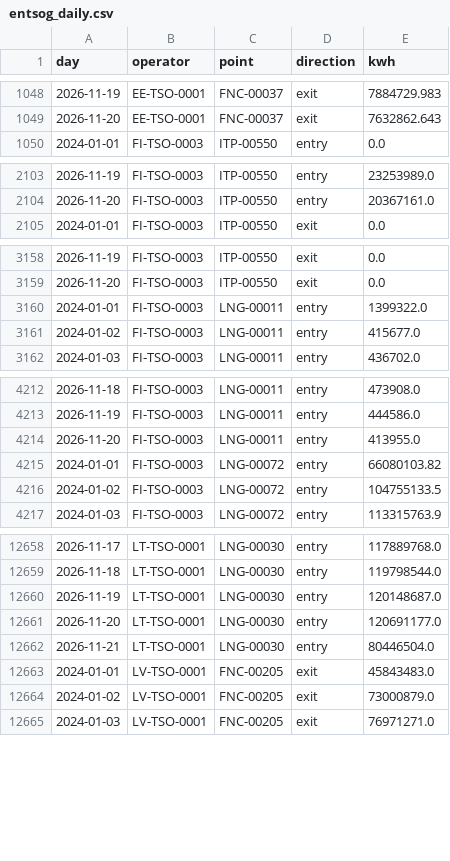
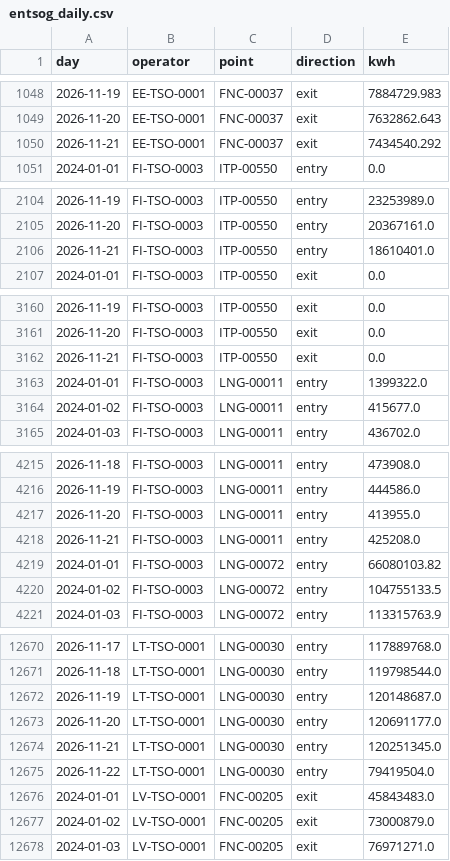
Before and after one commit to Timppamies/GasConsumptionFIN_Baltics, a CSV file: data/entsog_daily.csv, drawn as a sheet; only a part is shown, gaps mark what is left out; the diff covers the shown part only.

```diff
--- a/data/entsog_daily.csv
+++ b/data/entsog_daily.csv
@@ -1049,2 +1049,3 @@ day,operator,point,direction,kwh
 2026-11-20,EE-TSO-0001,FNC-00037,exit,7632862.643
+2026-11-21,EE-TSO-0001,FNC-00037,exit,7434540.292
 2024-01-01,FI-TSO-0003,ITP-00550,entry,0.0
@@ -2104,2 +2105,3 @@ day,operator,point,direction,kwh
 2026-11-20,FI-TSO-0003,ITP-00550,entry,20367161.0
+2026-11-21,FI-TSO-0003,ITP-00550,entry,18610401.0
 2024-01-01,FI-TSO-0003,ITP-00550,exit,0.0
@@ -3159,2 +3161,3 @@ day,operator,point,direction,kwh
 2026-11-20,FI-TSO-0003,ITP-00550,exit,0.0
+2026-11-21,FI-TSO-0003,ITP-00550,exit,0.0
 2024-01-01,FI-TSO-0003,LNG-00011,entry,1399322.0
@@ -4214,2 +4217,3 @@ day,operator,point,direction,kwh
 2026-11-20,FI-TSO-0003,LNG-00011,entry,413955.0
+2026-11-21,FI-TSO-0003,LNG-00011,entry,425208.0
 2024-01-01,FI-TSO-0003,LNG-00072,entry,66080103.82
@@ -12661,3 +12673,4 @@ day,operator,point,direction,kwh
 2026-11-20,LT-TSO-0001,LNG-00030,entry,120691177.0
-2026-11-21,LT-TSO-0001,LNG-00030,entry,80446504.0
+2026-11-21,LT-TSO-0001,LNG-00030,entry,120251345.0
+2026-11-22,LT-TSO-0001,LNG-00030,entry,79419504.0
 2024-01-01,LV-TSO-0001,FNC-00205,exit,45843483.0
```
Also changed, not shown: 9 added rows and 4 edited cells elsewhere in this file, data/fmi_temperature.csv, 1 other file.
